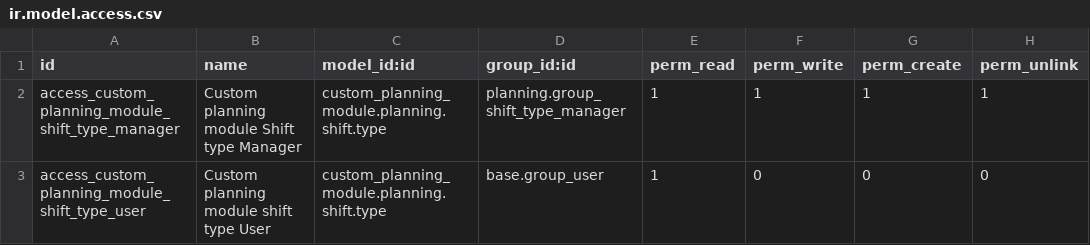
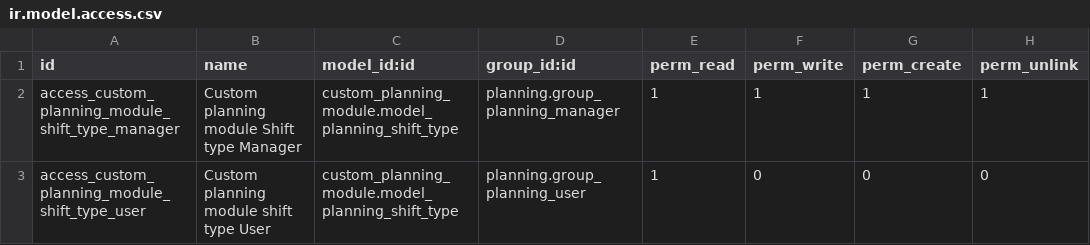
Before and after one commit to GL-Ecologie/odoo-sh, a CSV file: custom-addons/custom_planning_module/security/ir.model.access.csv, drawn as a sheet.

Commit message:
SShift type security entries working

```diff
--- a/custom-addons/custom_planning_module/security/ir.model.access.csv
+++ b/custom-addons/custom_planning_module/security/ir.model.access.csv
@@ -1,3 +1,3 @@
 id,name,model_id:id,group_id:id,perm_read,perm_write,perm_create,perm_unlink
-access_custom_planning_module_shift_type_manager,"Custom planning module Shift type Manager",custom_planning_module.planning.shift.type,planning.group_shift_type_manager,1,1,1,1
-access_custom_planning_module_shift_type_user,"Custom planning module shift type User",custom_planning_module.planning.shift.type,base.group_user,1,0,0,0
+access_custom_planning_module_shift_type_manager,"Custom planning module Shift type Manager",custom_planning_module.model_planning_shift_type,planning.group_planning_manager,1,1,1,1
+access_custom_planning_module_shift_type_user,"Custom planning module shift type User",custom_planning_module.model_planning_shift_type,planning.group_planning_user,1,0,0,0
```
Also changed, not shown: 4 other files.
